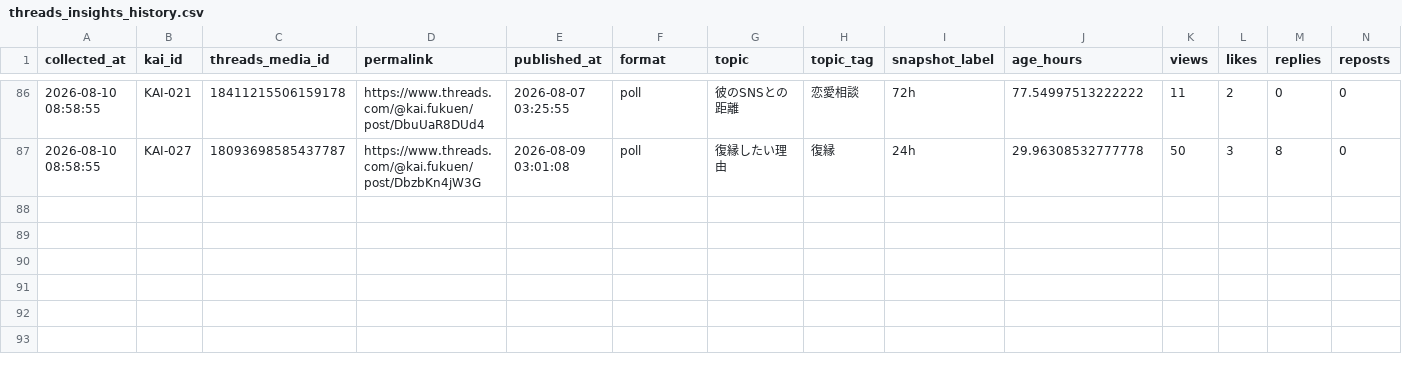
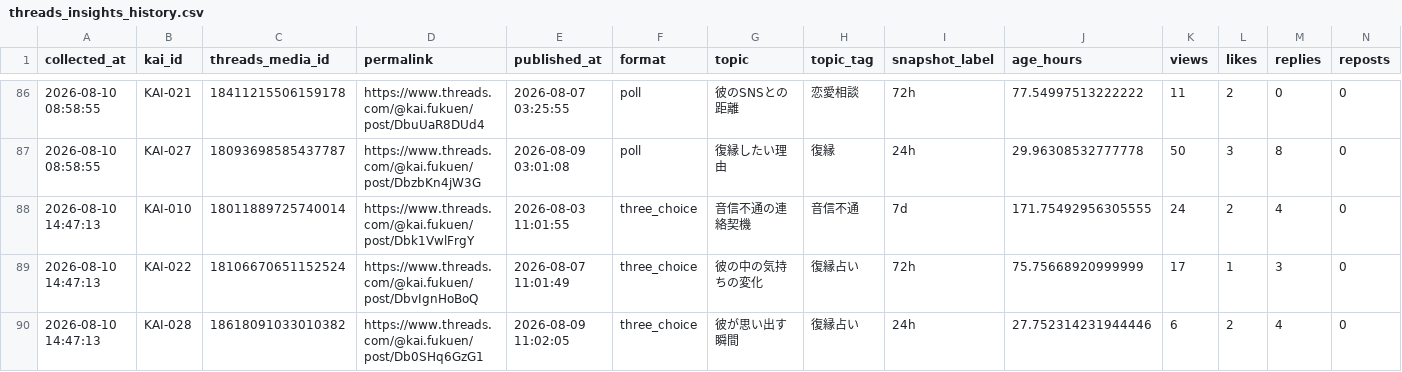
Before and after one commit to c2081540-commits/kai-threads-automation, a CSV file: data/insights/threads_insights_history.csv, drawn as a sheet; only a part is shown, gaps mark what is left out; rows hold the shown columns only; the diff names each change by its address in the sheet, - before the commit and + after, or states it on an @@ line.

```diff
--- a/data/insights/threads_insights_history.csv
+++ b/data/insights/threads_insights_history.csv
+row 88: 2026-08-10 14:47:13 | KAI-010 | 18011889725740014 | https://www.threads.com/@kai.fukuen/post/Dbk1VwlFrgY | 2026-08-03 11:01:55 | three_choice | 音信不通の連絡契機 | 音信不通 | 7d | 171.75492956305555 | 24 | 2 | 4 | 0
+row 89: 2026-08-10 14:47:13 | KAI-022 | 18106670651152524 | https://www.threads.com/@kai.fukuen/post/DbvIgnHoBoQ | 2026-08-07 11:01:49 | three_choice | 彼の中の気持ちの変化 | 復縁占い | 72h | 75.75668920999999 | 17 | 1 | 3 | 0
+row 90: 2026-08-10 14:47:13 | KAI-028 | 18618091033010382 | https://www.threads.com/@kai.fukuen/post/Db0SHq6GzG1 | 2026-08-09 11:02:05 | three_choice | 彼が思い出す瞬間 | 復縁占い | 24h | 27.752314231944446 | 6 | 2 | 4 | 0
```
Also changed, not shown: data/post_history.csv, 2 other files.
